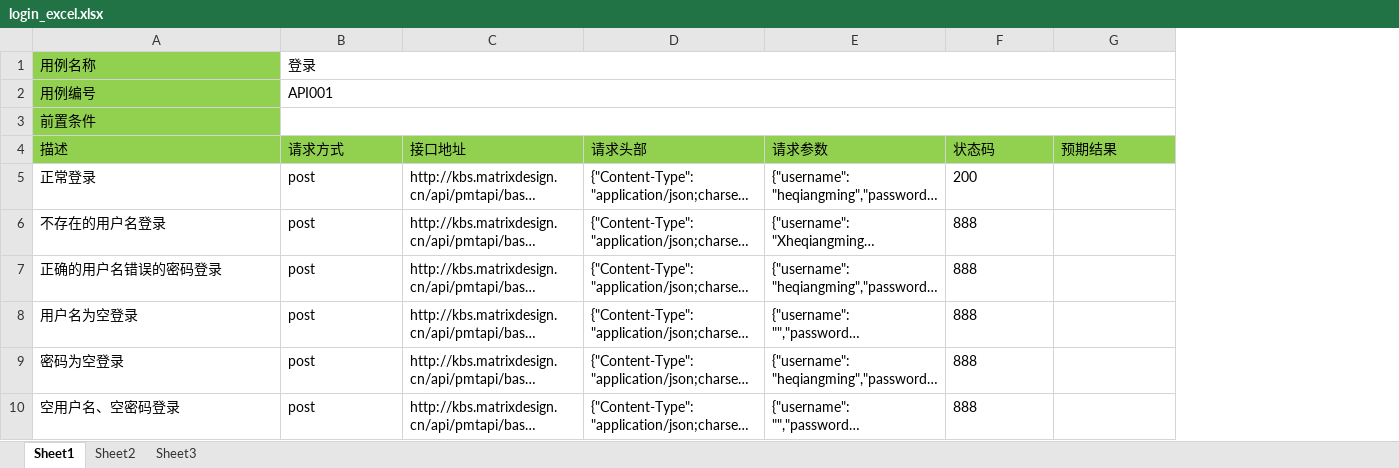
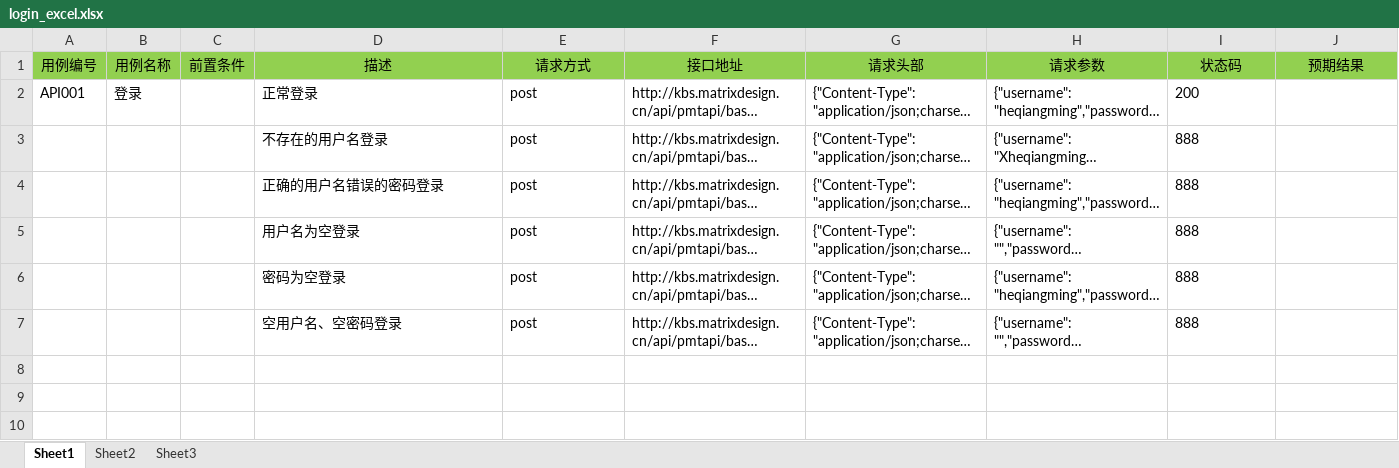
Before and after one commit to lichao8050/pytest, an Excel workbook: excel/login_excel.xlsx, sheet Sheet1, drawn as a sheet; only a part is shown; long unchanged cells end in …; values as stored, in another font and other column widths than the file's, no borders; removed rows and columns are numbered as before the commit, all else as after; rows hold the shown columns only; the diff covers the shown part only; the diff names each change by its address in the sheet, - before the commit and + after, or states it on an @@ line.

```diff
--- a/excel/login_excel.xlsx (sheet Sheet1)
+++ b/excel/login_excel.xlsx (sheet Sheet1)
+column A (用例编号), row 2: API001
+column B (用例名称), row 2: 登录
+column C (前置条件), empty
-row 1: 用例名称 | 登录
-row 2: 用例编号 | API001
-row 3: 前置条件
-D1:J1 alignment: left
+D1:J1 alignment: center
```
Also changed, not shown: cell formats elsewhere in this sheet, 3 other files.
